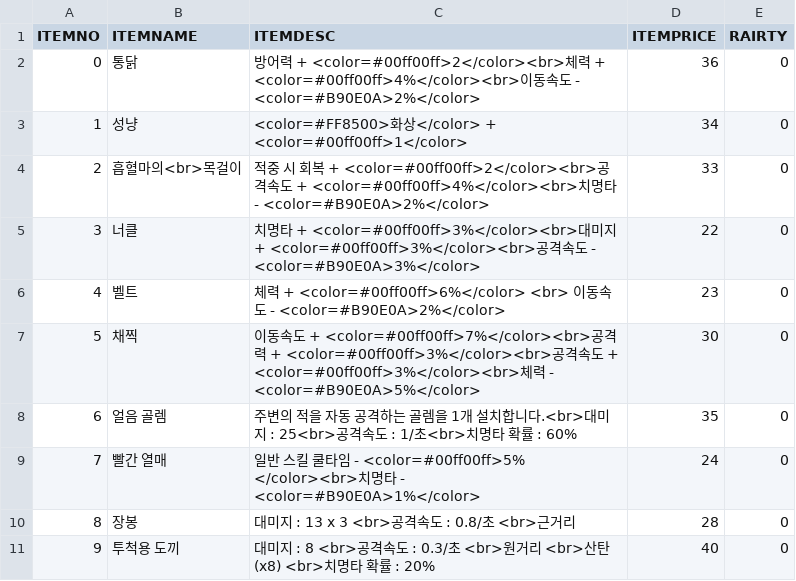
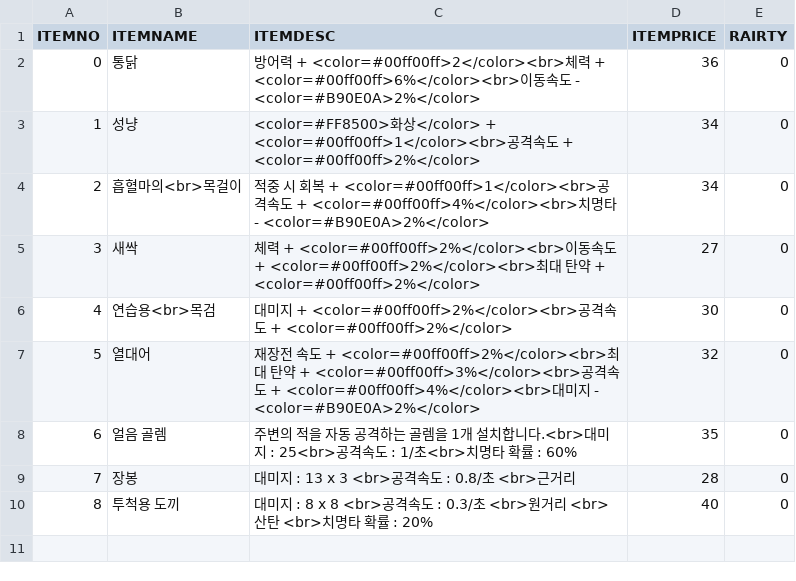
Before and after one commit to iolpplpojl/VamSirv, a CSV file: Sirv/Assets/Resources/Items_uncommon.csv, drawn as a sheet; removed rows and columns are numbered as before the commit, all else as after; the diff names each change by its address in the sheet, - before the commit and + after, or states it on an @@ line.

```diff
--- a/Sirv/Assets/Resources/Items_uncommon.csv
+++ b/Sirv/Assets/Resources/Items_uncommon.csv
-C2 (ITEMDESC): …+ <color=#00ff00ff>4%</color><br>이동…
+C2 (ITEMDESC): …+ <color=#00ff00ff>6%</color><br>이동…
-C3 (ITEMDESC): …</color> + <color=#00ff00ff>1</color>
+C3 (ITEMDESC): …</color> + <color=#00ff00ff>1</color><br>공격속도 + <color=#00ff00ff>2%</color>
-C4 (ITEMDESC): …+ <color=#00ff00ff>2</color><br>공격…
+C4 (ITEMDESC): …+ <color=#00ff00ff>1</color><br>공격…
-D4 (ITEMPRICE): 33
+D4 (ITEMPRICE): 34
-row 5: 3 | 너클 | 치명타 + <color=#00ff00ff>3%</color><br>대미지 + <color=#00ff00ff>3%</color><br>공격속도 - <color=#B90E0A>3%</color> | 22 | 0
-row 6: 4 | 벨트 | 체력 + <color=#00ff00ff>6%</color> <br> 이동속도 - <color=#B90E0A>2%</color> | 23 | 0
+row 5: 3 | 새싹 | 체력 + <color=#00ff00ff>2%</color><br>이동속도 + <color=#00ff00ff>2%</color><br>최대 탄약 + <color=#00ff00ff>2%</color> | 27 | 0
@@ column A (ITEMNO) renumbered from row 6 down @@
-B6 (ITEMNAME): 채찍
+B6 (ITEMNAME): 연습용<br>목검
-C6 (ITEMDESC): 이동속도 + <color=#00ff00ff>7%</color><br>공격력 + <color=#00ff00ff>3%</color><br>공격속도 + <color=#00ff00ff>3%</color><br>체력 - <color=#B90E0A>5%</color>
+C6 (ITEMDESC): 대미지 + <color=#00ff00ff>2%</color><br>공격속도 + <color=#00ff00ff>2%</color>
+row 7: 5 | 열대어 | 재장전 속도 + <color=#00ff00ff>2%</color><br>최대 탄약 + <color=#00ff00ff>3%</color><br>공격속도 + <color=#00ff00ff>4%</color><br>대미지 - <color=#B90E0A>2%</color> | 32 | 0
-row 9: 7 | 빨간 열매 | 일반 스킬 쿨타임 - <color=#00ff00ff>5% </color><br>치명타 - <color=#B90E0A>1%</color> | 24 | 0
-C10 (ITEMDESC): …지 : 8 <br>공격속도 : 0.3/초 <br>원거리 <br>산탄(x8) <br>치명타…
+C10 (ITEMDESC): …지 : 8 x 8 <br>공격속도 : 0.3/초 <br>원거리 <br>산탄 <br>치명타…
```
Also changed, not shown: Sirv/Assets/Resources/Items.csv, 6 other files.
